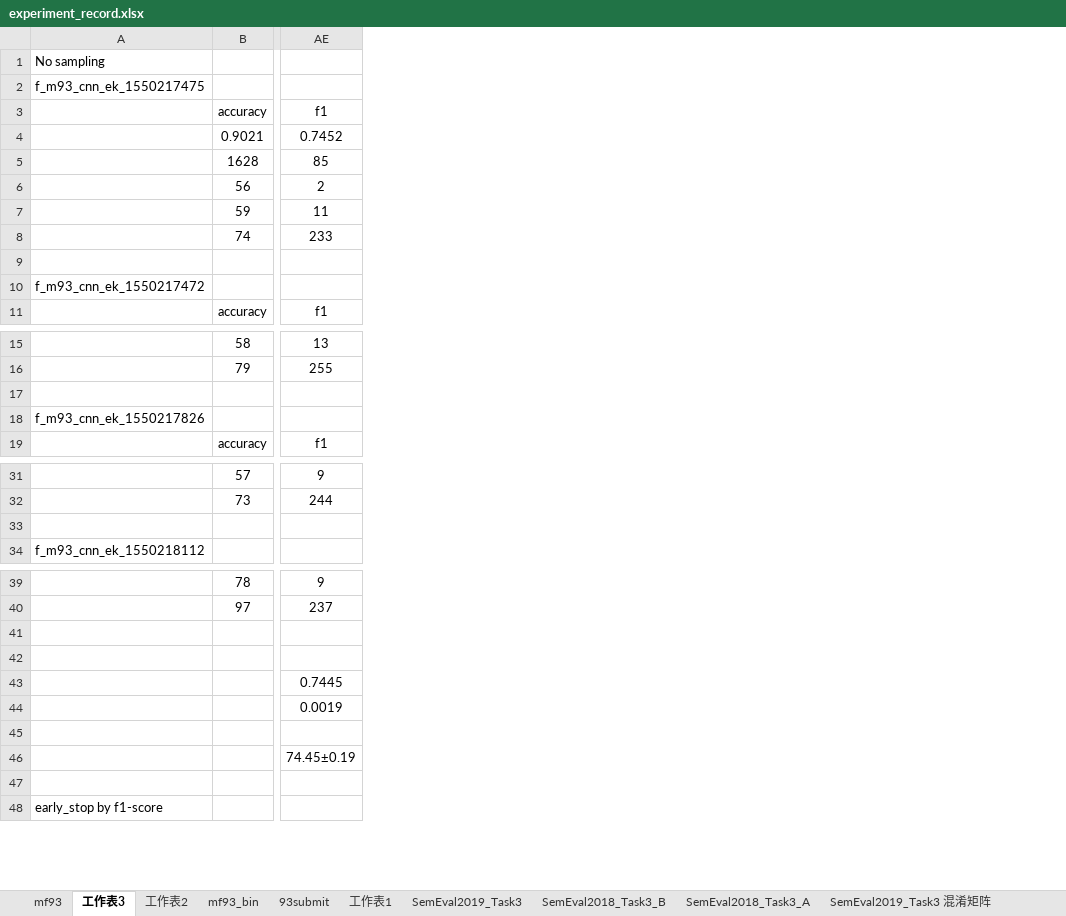
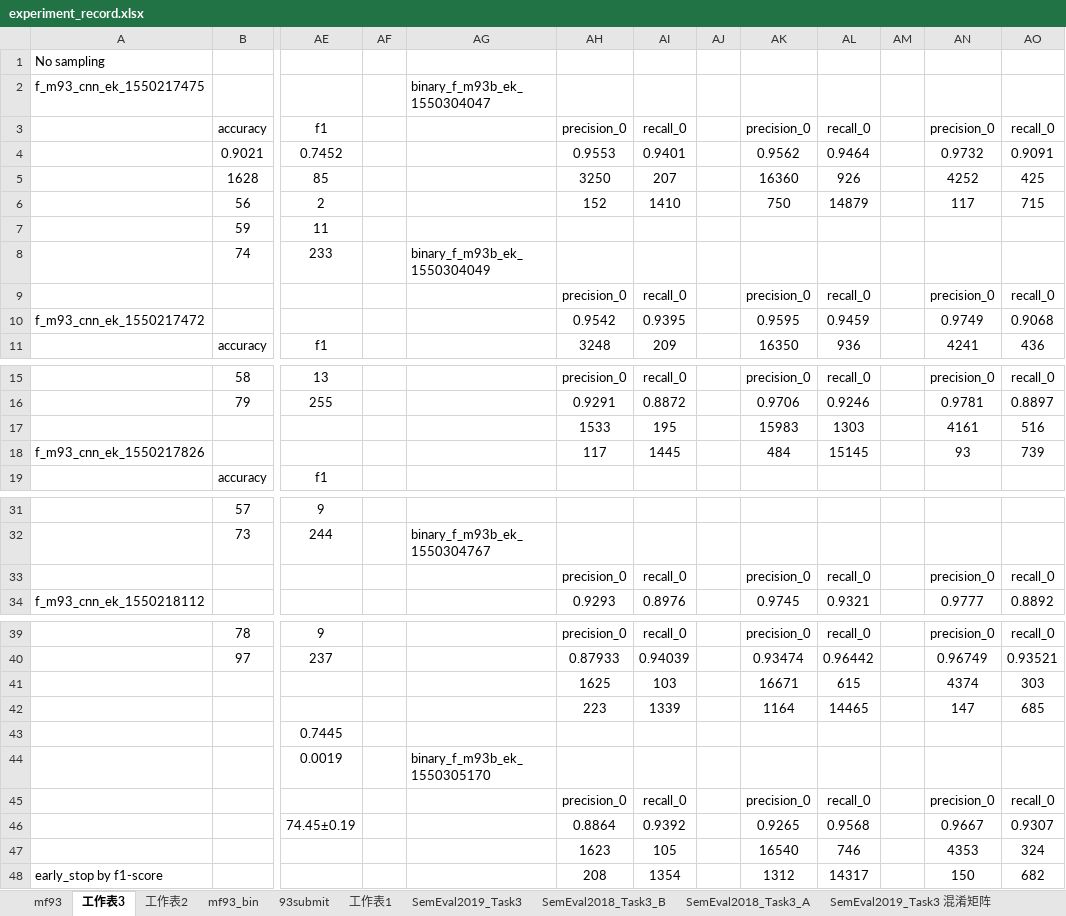
Before and after one commit to liangxh/irony_detection, an Excel workbook: experiment_record.xlsx, sheet 工作表3, drawn as a sheet; only a part is shown, gaps mark what is left out; values as stored, in another font and other column widths than the file's, no borders; rows hold the shown columns only; the diff covers the shown part only; the diff names each change by its address in the sheet, - before the commit and + after, or states it on an @@ line.

```diff
--- a/experiment_record.xlsx (sheet 工作表3)
+++ b/experiment_record.xlsx (sheet 工作表3)
+column AF, empty
+column AG, rows 2-8: binary_f_m93b_ek_1550304047 |  |  |  |  |  | binary_f_m93b_ek_1550304049; row 32: binary_f_m93b_ek_1550304767; row 44: binary_f_m93b_ek_1550305170
+column AH, rows 3-11: precision_0 | 0.9553 | 3250 | 152 |  |  | precision_0 | 0.9542 | 3248; rows 15-18: precision_0 | 0.9291 | 1533 | 117; rows 33-34: precision_0 | 0.9293; rows 39-48: precision_0 | 0.87933 | 1625 | 223 |  |  | precision_0 | 0.8864 | 1623 | 208
+column AI, rows 3-11: recall_0 | 0.9401 | 207 | 1410 |  |  | recall_0 | 0.9395 | 209; rows 15-18: recall_0 | 0.8872 | 195 | 1445; rows 33-34: recall_0 | 0.8976; rows 39-48: recall_0 | 0.94039 | 103 | 1339 |  |  | recall_0 | 0.9392 | 105 | 1354
+column AJ, empty
+column AK, rows 3-11: precision_0 | 0.9562 | 16360 | 750 |  |  | precision_0 | 0.9595 | 16350; rows 15-18: precision_0 | 0.9706 | 15983 | 484; rows 33-34: precision_0 | 0.9745; rows 39-48: precision_0 | 0.93474 | 16671 | 1164 |  |  | precision_0 | 0.9265 | 16540 | 1312
+column AL, rows 3-11: recall_0 | 0.9464 | 926 | 14879 |  |  | recall_0 | 0.9459 | 936; rows 15-18: recall_0 | 0.9246 | 1303 | 15145; rows 33-34: recall_0 | 0.9321; rows 39-48: recall_0 | 0.96442 | 615 | 14465 |  |  | recall_0 | 0.9568 | 746 | 14317
+column AM, empty
+column AN, rows 3-11: precision_0 | 0.9732 | 4252 | 117 |  |  | precision_0 | 0.9749 | 4241; rows 15-18: precision_0 | 0.9781 | 4161 | 93; rows 33-34: precision_0 | 0.9777; rows 39-48: precision_0 | 0.96749 | 4374 | 147 |  |  | precision_0 | 0.9667 | 4353 | 150
+column AO, rows 3-11: recall_0 | 0.9091 | 425 | 715 |  |  | recall_0 | 0.9068 | 436; rows 15-18: recall_0 | 0.8897 | 516 | 739; rows 33-34: recall_0 | 0.8892; rows 39-48: recall_0 | 0.93521 | 303 | 685 |  |  | recall_0 | 0.9307 | 324 | 682
-row 9: (empty)
+row 9:  |  |  |  |  | precision_0 | recall_0 |  | precision_0 | recall_0 |  | precision_0 | recall_0
-row 17: (empty)
+row 17:  |  |  |  |  | 1533 | 195 |  | 15983 | 1303 |  | 4161 | 516
-row 33: (empty)
+row 33:  |  |  |  |  | precision_0 | recall_0 |  | precision_0 | recall_0 |  | precision_0 | recall_0
-row 41: (empty)
+row 41:  |  |  |  |  | 1625 | 103 |  | 16671 | 615 |  | 4374 | 303
-row 42: (empty)
+row 42:  |  |  |  |  | 223 | 1339 |  | 1164 | 14465 |  | 147 | 685
-row 45: (empty)
+row 45:  |  |  |  |  | precision_0 | recall_0 |  | precision_0 | recall_0 |  | precision_0 | recall_0
-row 47: (empty)
+row 47:  |  |  |  |  | 1623 | 105 |  | 16540 | 746 |  | 4353 | 324
```
Also changed, not shown: 18 added rows and 18 edited cells elsewhere in this sheet, sheet 93submit, 4 other files.
